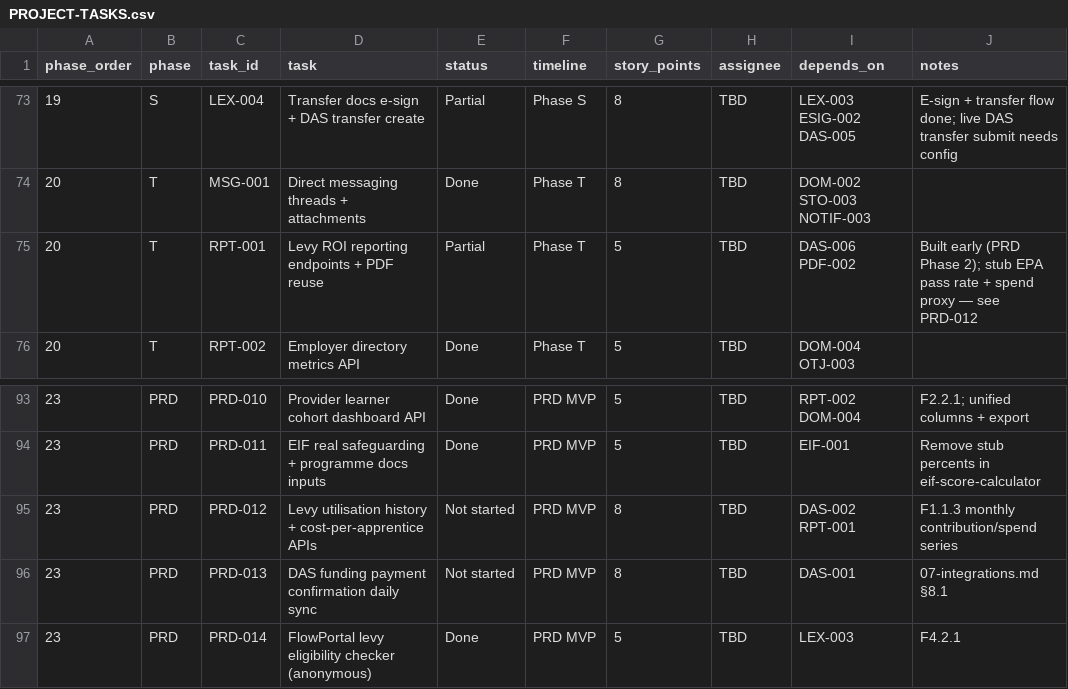
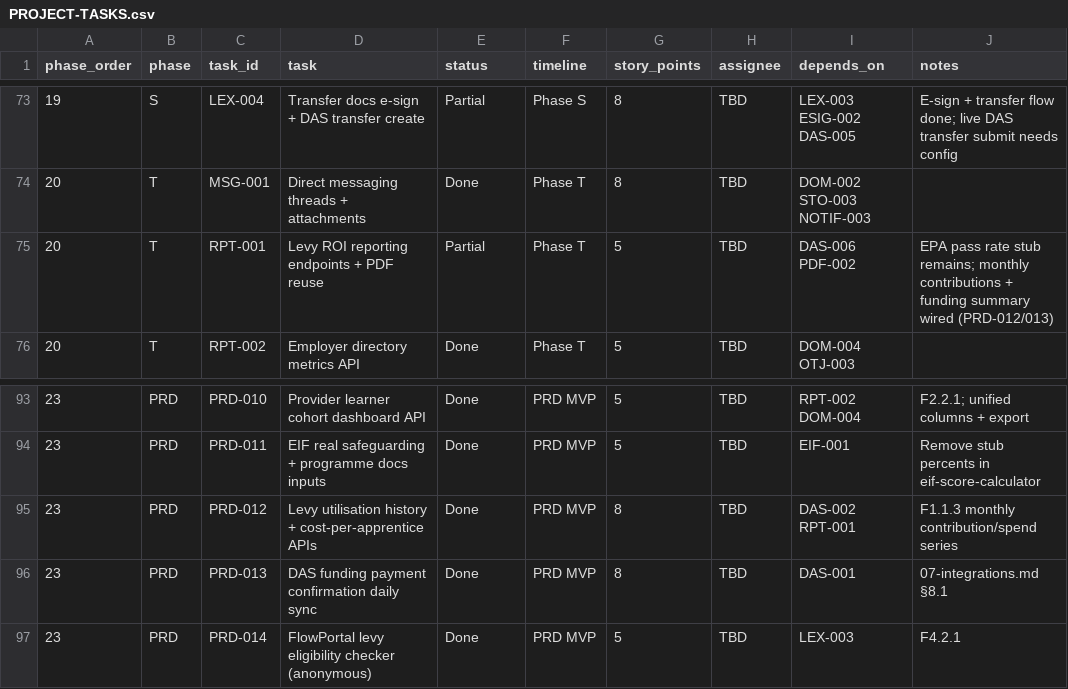
Before and after one commit to Tres-Spark-Founder-Labs/graddly-api, a CSV file: PROJECT-TASKS.csv, drawn as a sheet; only a part is shown, gaps mark what is left out.

Commit message:
feat: implement DAS funding payment sync and related functionalities
- Added new environment variables for DAS funding payments API and sync configuration.
- Implemented the DasFundingSyncService to handle daily batch sync of funding payment confirmations.
- Introduced new APIs for fetching funding payment summaries and detailed payment records.
- Updated project tasks CSV to reflect the completion status of related tasks.
- Created comprehensive documentation for the DAS funding payment sync process and its API endpoints.
- Added unit tests to ensure the reliability of the new funding sync features and their integration with existing services.

```diff
--- a/PROJECT-TASKS.csv
+++ b/PROJECT-TASKS.csv
@@ -74,3 +74,3 @@ phase_order,phase,task_id,task,status,timeline,story_points,assignee,depends_on,
 20,T,MSG-001,Direct messaging threads + attachments,Done,Phase T,8,TBD,DOM-002 STO-003 NOTIF-003,
-20,T,RPT-001,Levy ROI reporting endpoints + PDF reuse,Partial,Phase T,5,TBD,DAS-006 PDF-002,"Built early (PRD Phase 2); stub EPA pass rate + spend proxy — see PRD-012"
+20,T,RPT-001,Levy ROI reporting endpoints + PDF reuse,Partial,Phase T,5,TBD,DAS-006 PDF-002,"EPA pass rate stub remains; monthly contributions + funding summary wired (PRD-012/013)"
 20,T,RPT-002,Employer directory metrics API,Done,Phase T,5,TBD,DOM-004 OTJ-003,
@@ -94,4 +94,4 @@ phase_order,phase,task_id,task,status,timeline,story_points,assignee,depends_on,
 23,PRD,PRD-011,EIF real safeguarding + programme docs inputs,Done,PRD MVP,5,TBD,EIF-001,"Remove stub percents in eif-score-calculator"
-23,PRD,PRD-012,Levy utilisation history + cost-per-apprentice APIs,Not started,PRD MVP,8,TBD,DAS-002 RPT-001,"F1.1.3 monthly contribution/spend series"
-23,PRD,PRD-013,DAS funding payment confirmation daily sync,Not started,PRD MVP,8,TBD,DAS-001,"07-integrations.md §8.1"
+23,PRD,PRD-012,Levy utilisation history + cost-per-apprentice APIs,Done,PRD MVP,8,TBD,DAS-002 RPT-001,"F1.1.3 monthly contribution/spend series"
+23,PRD,PRD-013,DAS funding payment confirmation daily sync,Done,PRD MVP,8,TBD,DAS-001,"07-integrations.md §8.1"
 23,PRD,PRD-014,FlowPortal levy eligibility checker (anonymous),Done,PRD MVP,5,TBD,LEX-003,"F4.2.1"
```
Also changed, not shown: 52 other files.
